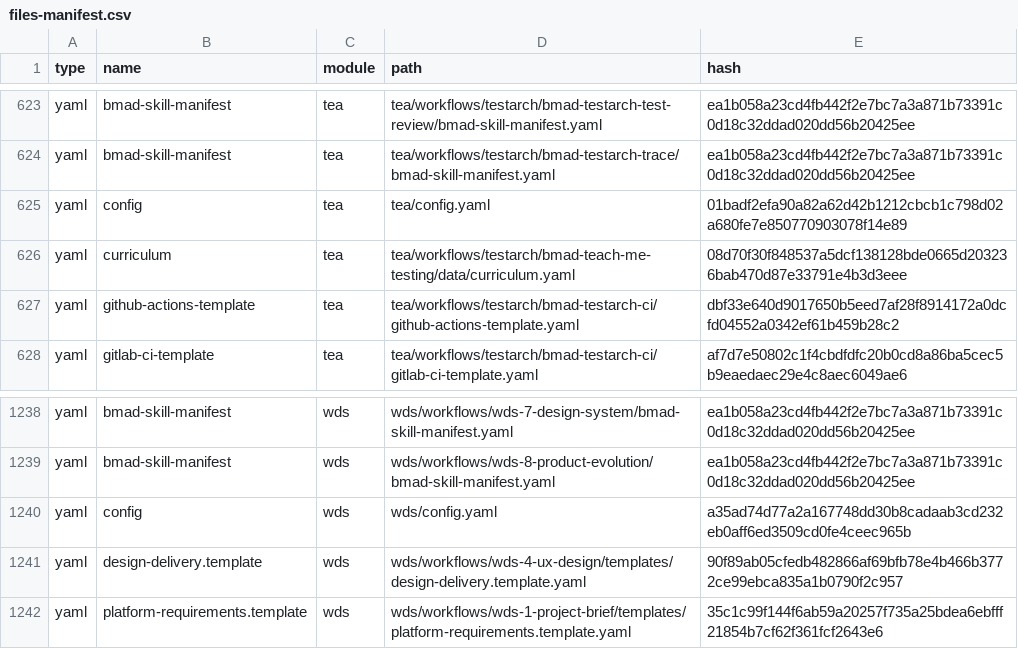
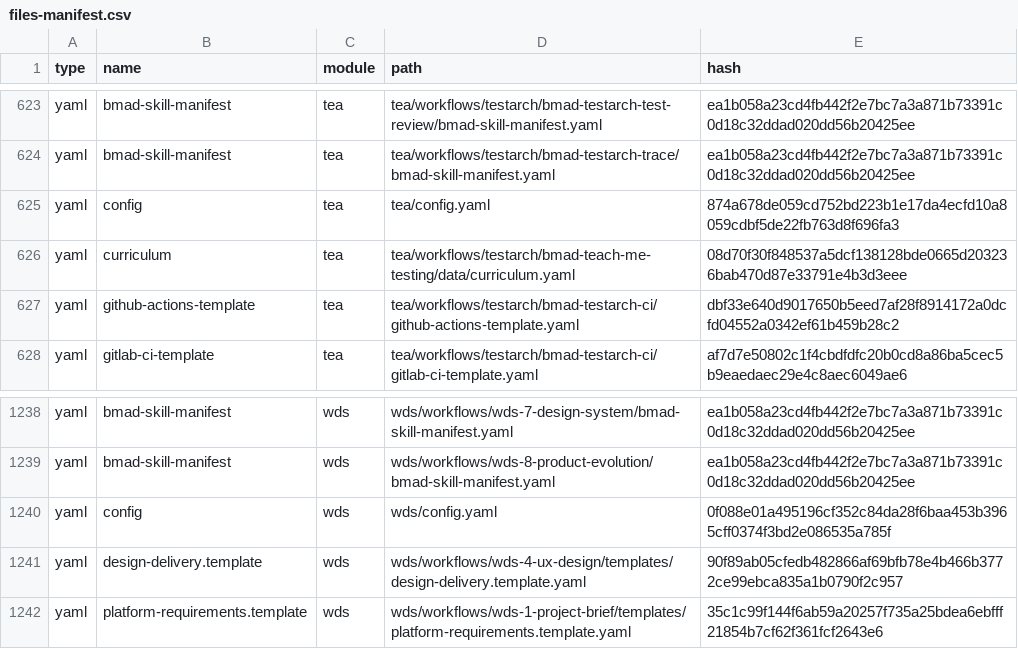
Before and after one commit to flpmorais/FamilyHub, a CSV file: _bmad/_config/files-manifest.csv, drawn as a sheet; only a part is shown, gaps mark what is left out; the diff covers the shown part only.

```diff
--- a/_bmad/_config/files-manifest.csv
+++ b/_bmad/_config/files-manifest.csv
@@ -624,3 +624,3 @@ type,name,module,path,hash
 "yaml","bmad-skill-manifest","tea","tea/workflows/testarch/bmad-testarch-trace/bmad-skill-manifest.yaml","ea1b058a23cd4fb442f2e7bc7a3a871b73391c0d18c32ddad020dd56b20425ee"
-"yaml","config","tea","tea/config.yaml","01badf2efa90a82a62d42b1212cbcb1c798d02a680fe7e850770903078f14e89"
+"yaml","config","tea","tea/config.yaml","874a678de059cd752bd223b1e17da4ecfd10a8059cdbf5de22fb763d8f696fa3"
 "yaml","curriculum","tea","tea/workflows/testarch/bmad-teach-me-testing/data/curriculum.yaml","08d70f30f848537a5dcf138128bde0665d203236bab470d87e33791e4b3d3eee"
@@ -1239,3 +1239,3 @@ type,name,module,path,hash
 "yaml","bmad-skill-manifest","wds","wds/workflows/wds-8-product-evolution/bmad-skill-manifest.yaml","ea1b058a23cd4fb442f2e7bc7a3a871b73391c0d18c32ddad020dd56b20425ee"
-"yaml","config","wds","wds/config.yaml","a35ad74d77a2a167748dd30b8cadaab3cd232eb0aff6ed3509cd0fe4ceec965b"
+"yaml","config","wds","wds/config.yaml","0f088e01a495196cf352c84da28f6baa453b3965cff0374f3bd2e086535a785f"
 "yaml","design-delivery.template","wds","wds/workflows/wds-4-ux-design/templates/design-delivery.template.yaml","90f89ab05cfedb482866af69bfb78e4b466b3772ce99ebca835a1b0790f2c957"
```
Also changed, not shown: 5 edited cells elsewhere in this file, 27 other files.
